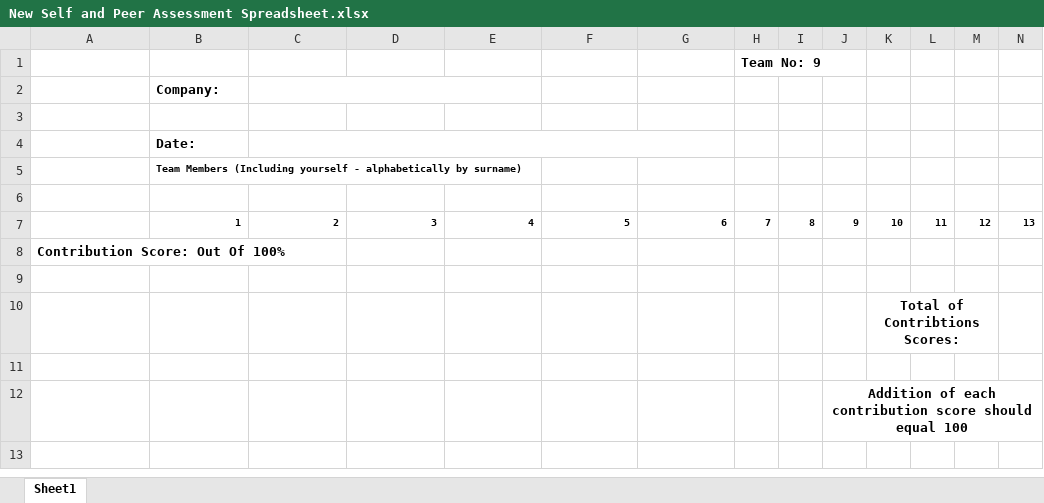
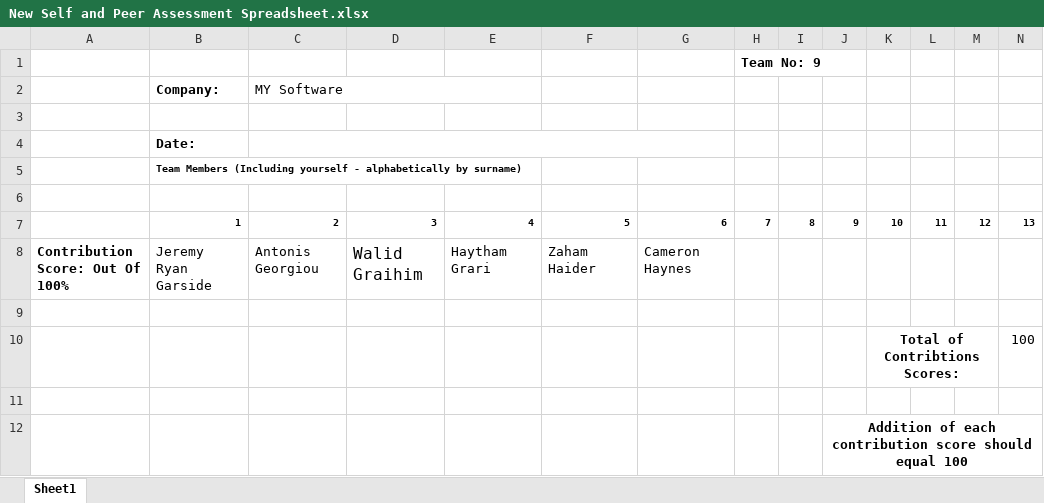
Before and after one commit to CamH04/Enterprise-Project-Group-9, an Excel workbook: A8 - Self and Peer Assessment /New Self and Peer Assessment Spreadsheet.xlsx, sheet Sheet1, drawn as a sheet; values as stored, in another font and other column widths than the file's, no borders; removed rows and columns are numbered as before the commit, all else as after; the diff names each change by its address in the sheet, - before the commit and + after, or states it on an @@ line.

```diff
--- a/A8 - Self and Peer Assessment /New Self and Peer Assessment Spreadsheet.xlsx (sheet Sheet1)
+++ b/A8 - Self and Peer Assessment /New Self and Peer Assessment Spreadsheet.xlsx (sheet Sheet1)
-C2: (empty)
+C2: MY Software
-row 8: Contribution Score: Out Of 100%
+row 8: Contribution Score: Out Of 100% | Jeremy Ryan Garside | Antonis Georgiou | Walid Graihim | Haytham Grari | Zaham Haider | Cameron Haynes
-N10: (empty)
+N10: 100
```
Also changed, not shown: 4 other files.
